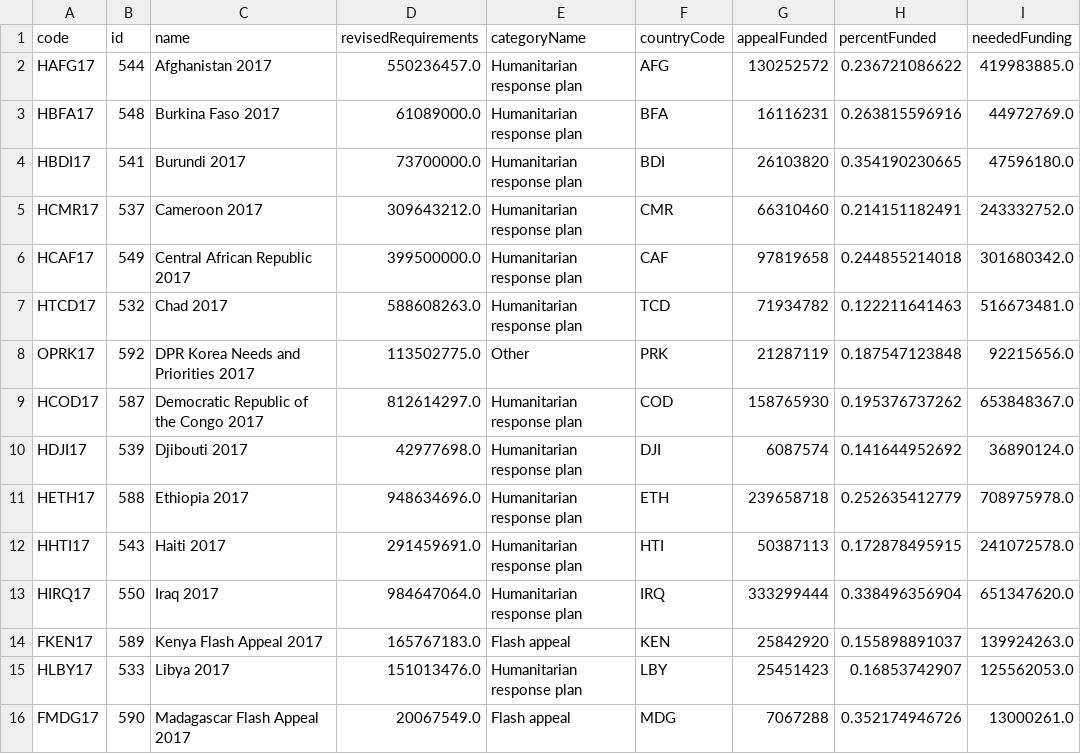
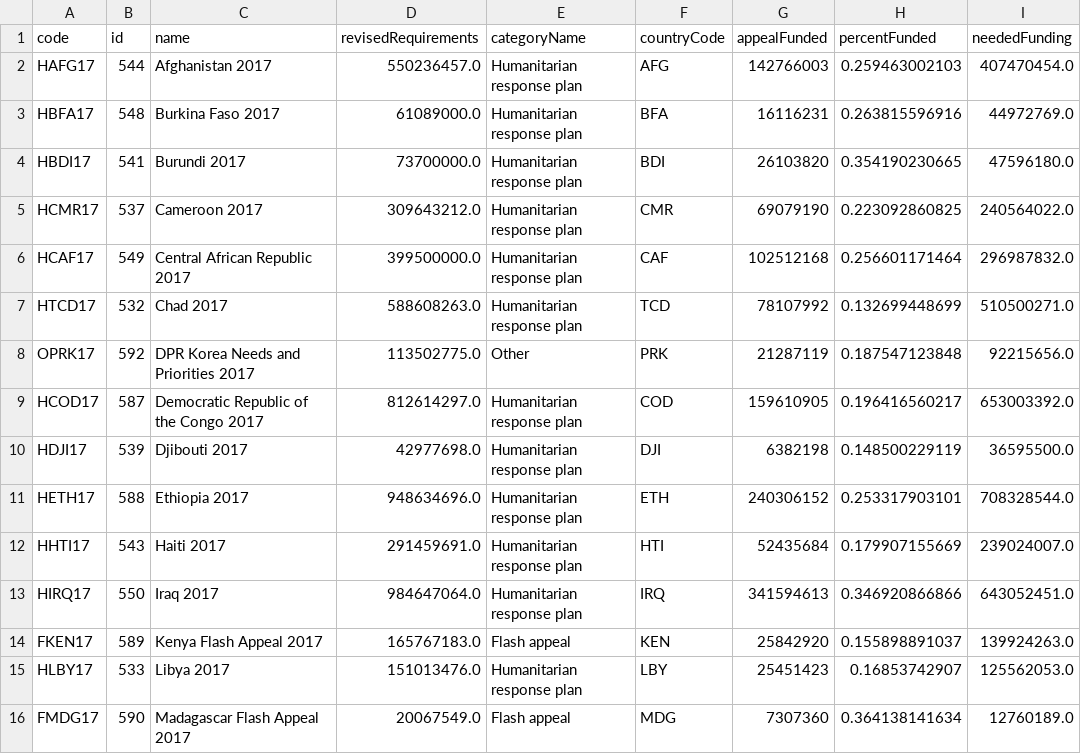
Before and after one commit to ONEcampaign/humanitarian-data-service, a CSV file: resources/data/derived/example/funding_progress.csv, drawn as a sheet; only a part is shown; the diff covers the shown part only.

```diff
--- a/resources/data/derived/example/funding_progress.csv
+++ b/resources/data/derived/example/funding_progress.csv
@@ -1,16 +1,16 @@
 code,id,name,revisedRequirements,categoryName,countryCode,appealFunded,percentFunded,neededFunding
-HAFG17,544,Afghanistan 2017,550236457.0,Humanitarian response plan,AFG,130252572,0.236721086622,419983885.0
+HAFG17,544,Afghanistan 2017,550236457.0,Humanitarian response plan,AFG,142766003,0.259463002103,407470454.0
 HBFA17,548,Burkina Faso 2017,61089000.0,Humanitarian response plan,BFA,16116231,0.263815596916,44972769.0
 HBDI17,541,Burundi 2017,73700000.0,Humanitarian response plan,BDI,26103820,0.354190230665,47596180.0
-HCMR17,537,Cameroon 2017,309643212.0,Humanitarian response plan,CMR,66310460,0.214151182491,243332752.0
-HCAF17,549,Central African Republic 2017,399500000.0,Humanitarian response plan,CAF,97819658,0.244855214018,301680342.0
-HTCD17,532,Chad 2017,588608263.0,Humanitarian response plan,TCD,71934782,0.122211641463,516673481.0
+HCMR17,537,Cameroon 2017,309643212.0,Humanitarian response plan,CMR,69079190,0.223092860825,240564022.0
+HCAF17,549,Central African Republic 2017,399500000.0,Humanitarian response plan,CAF,102512168,0.256601171464,296987832.0
+HTCD17,532,Chad 2017,588608263.0,Humanitarian response plan,TCD,78107992,0.132699448699,510500271.0
 OPRK17,592,DPR Korea Needs and Priorities 2017,113502775.0,Other,PRK,21287119,0.187547123848,92215656.0
-HCOD17,587,Democratic Republic of the Congo 2017,812614297.0,Humanitarian response plan,COD,158765930,0.195376737262,653848367.0
-HDJI17,539,Djibouti 2017,42977698.0,Humanitarian response plan,DJI,6087574,0.141644952692,36890124.0
-HETH17,588,Ethiopia 2017,948634696.0,Humanitarian response plan,ETH,239658718,0.252635412779,708975978.0
-HHTI17,543,Haiti 2017,291459691.0,Humanitarian response plan,HTI,50387113,0.172878495915,241072578.0
-HIRQ17,550,Iraq 2017,984647064.0,Humanitarian response plan,IRQ,333299444,0.338496356904,651347620.0
+HCOD17,587,Democratic Republic of the Congo 2017,812614297.0,Humanitarian response plan,COD,159610905,0.196416560217,653003392.0
+HDJI17,539,Djibouti 2017,42977698.0,Humanitarian response plan,DJI,6382198,0.148500229119,36595500.0
+HETH17,588,Ethiopia 2017,948634696.0,Humanitarian response plan,ETH,240306152,0.253317903101,708328544.0
+HHTI17,543,Haiti 2017,291459691.0,Humanitarian response plan,HTI,52435684,0.179907155669,239024007.0
+HIRQ17,550,Iraq 2017,984647064.0,Humanitarian response plan,IRQ,341594613,0.346920866866,643052451.0
 FKEN17,589,Kenya Flash Appeal 2017,165767183.0,Flash appeal,KEN,25842920,0.155898891037,139924263.0
 HLBY17,533,Libya 2017,151013476.0,Humanitarian response plan,LBY,25451423,0.16853742907,125562053.0
-FMDG17,590,Madagascar Flash Appeal 2017,20067549.0,Flash appeal,MDG,7067288,0.352174946726,13000261.0
+FMDG17,590,Madagascar Flash Appeal 2017,20067549.0,Flash appeal,MDG,7307360,0.364138141634,12760189.0
```
Also changed, not shown: 1 added row and 27 edited cells elsewhere in this file, resources/data/derived/example/2017_appeals_needs_consolidated.csv, resources/data/derived/example/funding_clusters.csv, 5 other files.
